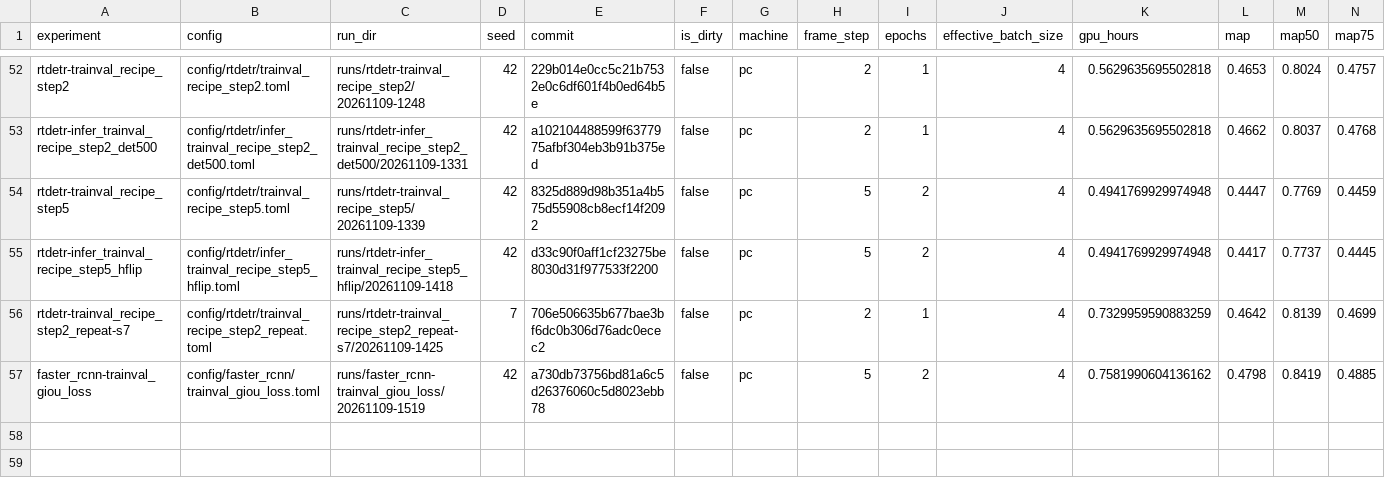
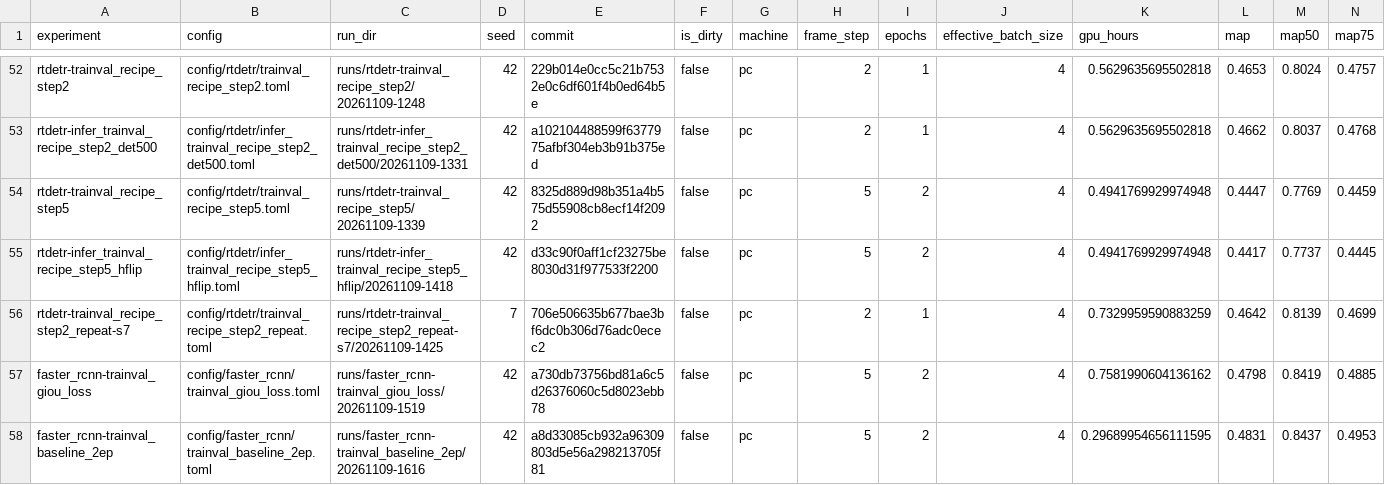
Before and after one commit to kerfmanner/object_detection_hw2, a CSV file: experiments/results.csv, drawn as a sheet; only a part is shown, gaps mark what is left out; rows hold the shown columns only; the diff names each change by its address in the sheet, - before the commit and + after, or states it on an @@ line.

Commit message:
exp: faster_rcnn-trainval_baseline_2ep val mAP 0.4831, AP50 0.8437, AP_small 0.2892, mAP <= 1920 px 0.4971
Run runs/faster_rcnn-trainval_baseline_2ep/20261109-1616, config config/faster_rcnn/trainval_baseline_2ep.toml; row in experiments/results.csv.

```diff
--- a/experiments/results.csv
+++ b/experiments/results.csv
+row 58: faster_rcnn-trainval_baseline_2ep | config/faster_rcnn/trainval_baseline_2ep.toml | runs/faster_rcnn-trainval_baseline_2ep/20261109-1616 | 42 | a8d33085cb932a96309803d5e56a298213705f81 | false | pc | 5 | 2 | 4 | 0.29689954656111595 | 0.4831 | 0.8437 | 0.4953
```
